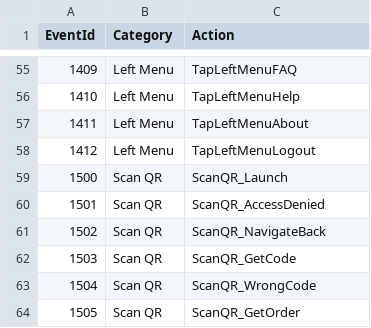
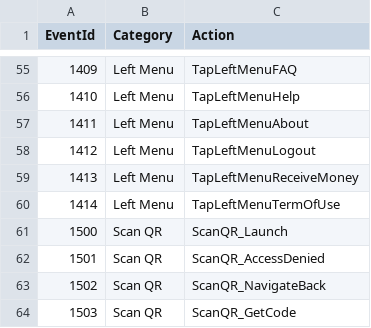
Before and after one commit to anhvinhitus/Demo_Retrofit_OkHttp, a CSV file: scripts/ZaloPay-EventAnalytics-Data.csv, drawn as a sheet; only a part is shown, gaps mark what is left out; the shorter side is filled out with more unchanged rows.

Commit message:
update EventAnalytics

```diff
--- a/scripts/ZaloPay-EventAnalytics-Data.csv
+++ b/scripts/ZaloPay-EventAnalytics-Data.csv
@@ -58,2 +58,4 @@ EventId,Category,Action
 1412,Left Menu,TapLeftMenuLogout
+1413,Left Menu,TapLeftMenuReceiveMoney
+1414,Left Menu,TapLeftMenuTermOfUse
 1500,Scan QR,ScanQR_Launch
```
Also changed, not shown: 6 other files.
